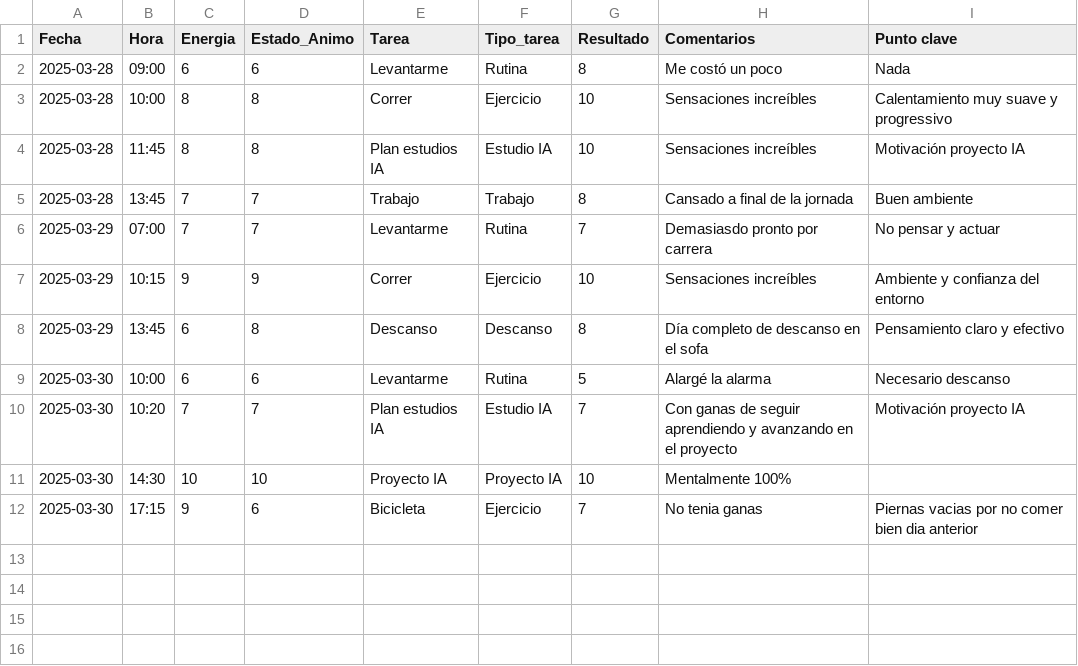
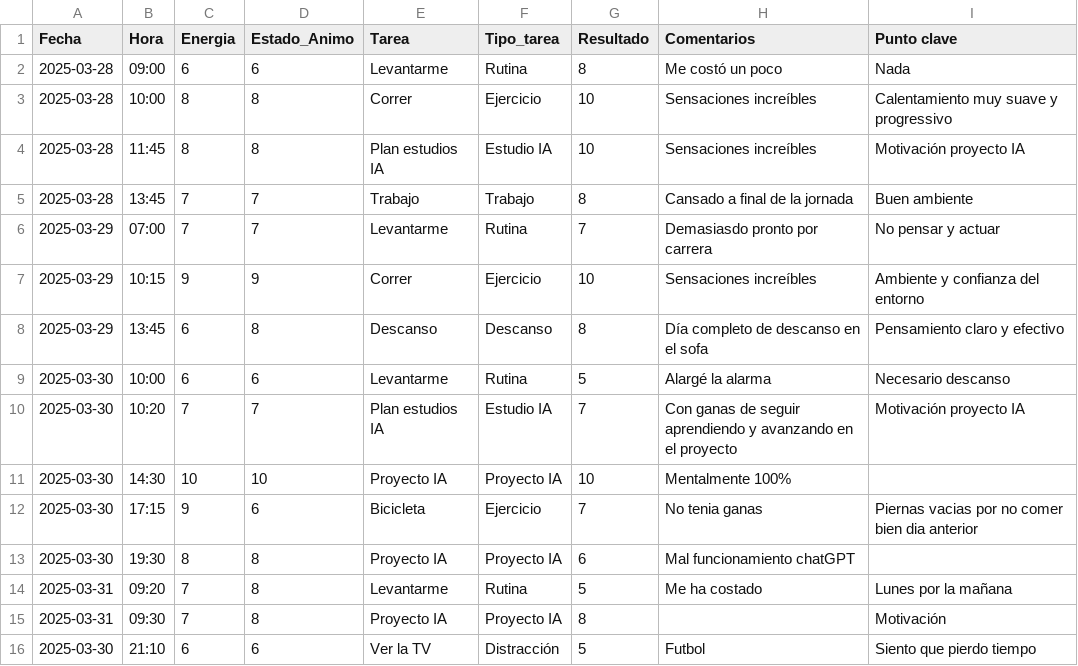
Before and after one commit to mcuestamunoz/neurocoah-ia, a CSV file: registro_cognitivo.csv, drawn as a sheet.

Commit message:
Automatización ingreso diario registro

```diff
--- a/registro_cognitivo.csv
+++ b/registro_cognitivo.csv
@@ -12 +12,5 @@ Fecha,Hora,Energia,Estado_Animo,Tarea,Tipo_tarea,Resultado,Comentarios,Punto cla
 2025-03-30,17:15,9,6,Bicicleta,Ejercicio,7,No tenia ganas,Piernas vacias por no comer bien dia anterior
+2025-03-30,19:30,8,8,Proyecto IA,Proyecto IA,6,Mal funcionamiento chatGPT,
+2025-03-31,09:20,7,8,Levantarme,Rutina,5,Me ha costado,Lunes por la mañana
+2025-03-31,09:30,7,8,Proyecto IA,Proyecto IA,8,,Motivación
+2025-03-30,21:10,6,6,Ver la TV,Distracción,5,Futbol,Siento que pierdo tiempo
```
Also changed, not shown: 8 other files.
